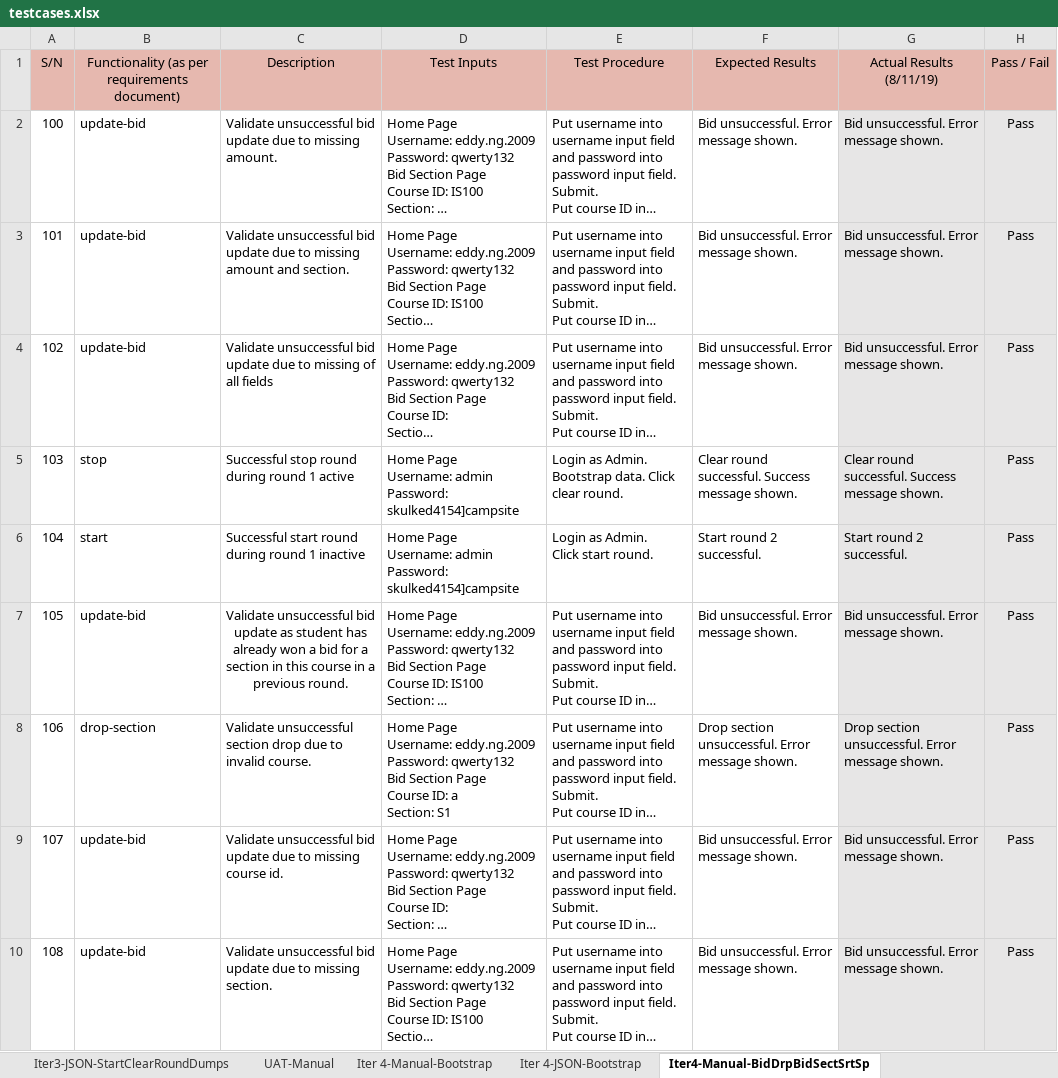
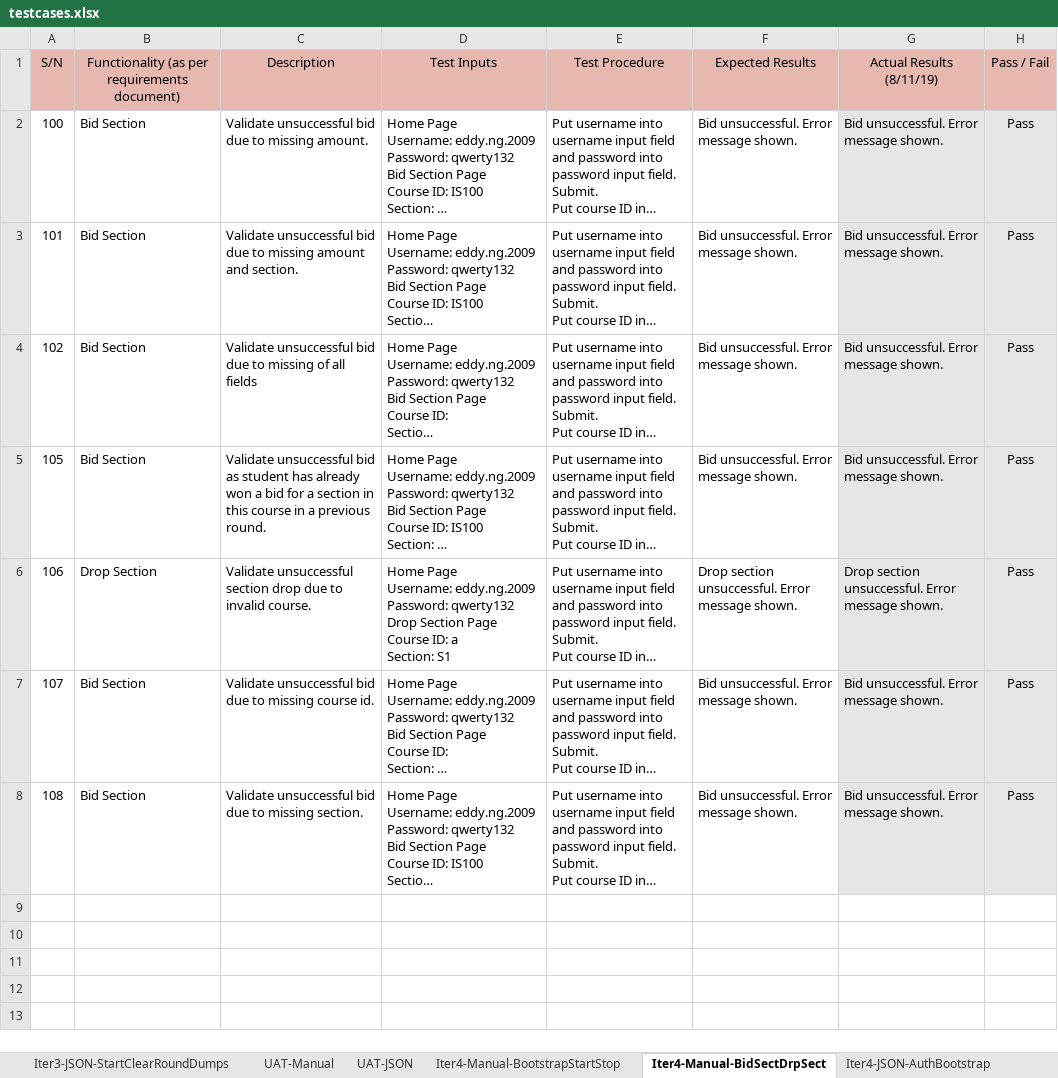
Before and after one commit to weichen-0/Bidding-Online-System, an Excel workbook: testing/testcases.xlsx, sheet Iter4-Manual-BidSectDrpSect, drawn as a sheet; long unchanged cells end in …; values as stored, in another font and other column widths than the file's, no borders; removed rows and columns are numbered as before the commit, all else as after; ↵ is a line break in a cell; the diff names each change by its address in the sheet, - before the commit and + after, or states it on an @@ line.

```diff
--- a/testing/testcases.xlsx (sheet Iter4-Manual-BidSectDrpSect)
+++ b/testing/testcases.xlsx (sheet Iter4-Manual-BidSectDrpSect)
-sheet tab: Iter 4-Manual-Bootstrap
+sheet tab: Iter4-Manual-BootstrapStartStop
-sheet tab: Iter 4-JSON-Bootstrap
+sheet tab: Iter4-JSON-AuthBootstrap
-sheet tab: Iter4-Manual-BidDrpBidSectSrtSp
+sheet tab: Iter4-Manual-BidSectDrpSect
@@ sheet tab order changed: Iter3-JSON-StartClearRoundDumps | UAT-Manual | UAT-JSON | Iter4-Manual-BootstrapStartStop | Iter4-Manual-BidSectDrpSect | Iter4-JSON-AuthBootstrap @@
-B2:B4: update-bid
+B2:B4: Bid Section
-C2: …unsuccessful bid update due to…
+C2: …unsuccessful bid due to…
-C3: …unsuccessful bid update due to…
+C3: …unsuccessful bid due to…
-C4: …unsuccessful bid update due to…
+C4: …unsuccessful bid due to…
-row 5: 103 | stop | Successful stop round during round 1 active | Home Page ↵ Username: admin ↵ Password: skulked4154]campsite | Login as Admin. Bootstrap data. Click clear round. | Clear round successful. Success message shown. | Clear round successful. Success message shown. | Pass
-row 6: 104 | start | Successful start round during round 1 inactive | Home Page ↵ Username: admin ↵ Password: skulked4154]campsite | Login as Admin. ↵ Click start round. | Start round 2 successful. | Start round 2 successful. | Pass
-B5: update-bid
+B5: Bid Section
-C5: …unsuccessful bid update as student…
+C5: …unsuccessful bid as student…
-C5 alignment: center
+C5 alignment: left
-B6: drop-section
+B6: Drop Section
-D6: …Password: qwerty132 ↵ Bid Section Page…
+D6: …Password: qwerty132 ↵ Drop Section Page…
-B7:B8: update-bid
+B7:B8: Bid Section
-C7: …unsuccessful bid update due to…
+C7: …unsuccessful bid due to…
-C8: …unsuccessful bid update due to…
+C8: …unsuccessful bid due to…
```
Also changed, not shown: sheet Iter 4-JSON-DumpStartStop, sheet Iter4-JSON-UpdateBidDropSect, sheet Iter4-Manual-BootstrapStartStop, sheet Iter4-JSON-AuthBootstrap, other sheet tabs.
